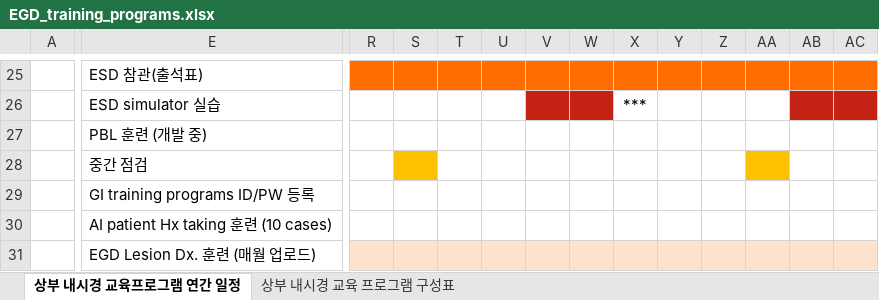
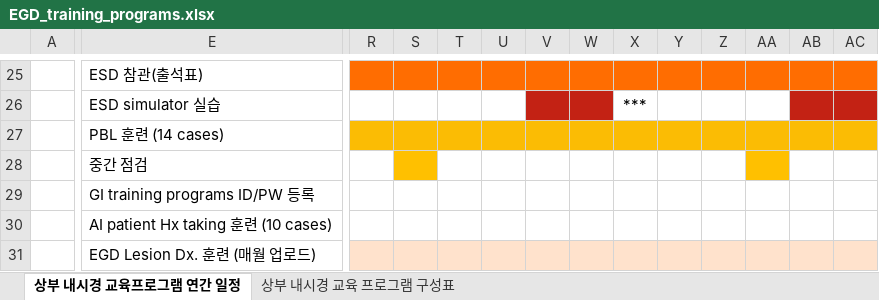
Before and after one commit to jhlee409/amcgic-bulletin, an Excel workbook: pages/data/EGD_training_programs.xlsx, sheet 상부 내시경 교육프로그램 연간 일정, drawn as a sheet; only a part is shown, gaps mark what is left out; values as stored, in another font and other column widths than the file's, no borders; the diff covers the shown part only; the diff names each change by its address in the sheet, - before the commit and + after, or states it on an @@ line.

```diff
--- a/pages/data/EGD_training_programs.xlsx (sheet 상부 내시경 교육프로그램 연간 일정)
+++ b/pages/data/EGD_training_programs.xlsx (sheet 상부 내시경 교육프로그램 연간 일정)
-E27: PBL 훈련 (개발 중)
+E27: PBL 훈련 (14 cases)
-R27:AC27 fill: none
+R27:AC27 fill: #FBBC04
```
Also changed, not shown: cell formats elsewhere in this sheet, sheet 상부 내시경 교육 프로그램 구성표, 5 other files.
